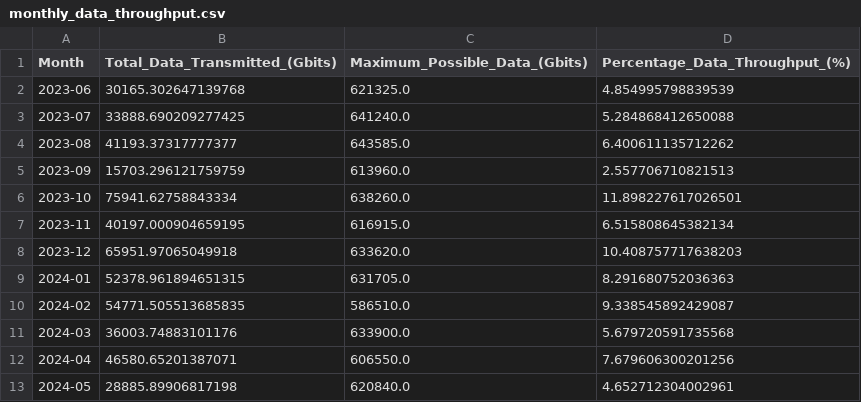
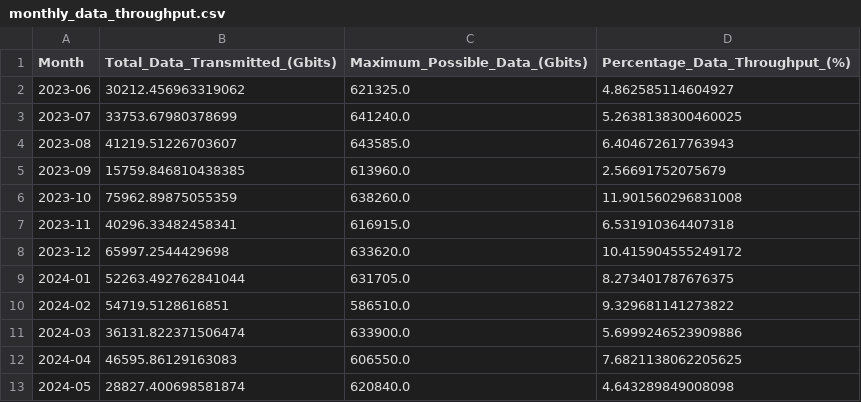
Before and after one commit to connor-a-casey/fso-simulation, a CSV file: data/output/dynamic_analysis/data_throughput/monthly_data_throughput.csv, drawn as a sheet.

```diff
--- a/data/output/dynamic_analysis/data_throughput/monthly_data_throughput.csv
+++ b/data/output/dynamic_analysis/data_throughput/monthly_data_throughput.csv
@@ -1,13 +1,13 @@
 Month,Total_Data_Transmitted_(Gbits),Maximum_Possible_Data_(Gbits),Percentage_Data_Throughput_(%)
-2023-06,30165.302647139768,621325.0,4.854995798839539
-2023-07,33888.690209277425,641240.0,5.284868412650088
-2023-08,41193.37317777377,643585.0,6.400611135712262
-2023-09,15703.296121759759,613960.0,2.557706710821513
-2023-10,75941.62758843334,638260.0,11.898227617026501
-2023-11,40197.000904659195,616915.0,6.515808645382134
-2023-12,65951.97065049918,633620.0,10.408757717638203
-2024-01,52378.961894651315,631705.0,8.291680752036363
-2024-02,54771.505513685835,586510.0,9.338545892429087
-2024-03,36003.74883101176,633900.0,5.679720591735568
-2024-04,46580.65201387071,606550.0,7.679606300201256
-2024-05,28885.89906817198,620840.0,4.652712304002961
+2023-06,30212.456963319062,621325.0,4.862585114604927
+2023-07,33753.67980378699,641240.0,5.2638138300460025
+2023-08,41219.51226703607,643585.0,6.404672617763943
+2023-09,15759.846810438385,613960.0,2.56691752075679
+2023-10,75962.89875055359,638260.0,11.901560296831008
+2023-11,40296.33482458341,616915.0,6.531910364407318
+2023-12,65997.2544429698,633620.0,10.415904555249172
+2024-01,52263.492762841044,631705.0,8.273401787676375
+2024-02,54719.5128616851,586510.0,9.329681141273822
+2024-03,36131.822371506474,633900.0,5.6999246523909886
+2024-04,46595.86129163083,606550.0,7.6821138062205625
+2024-05,28827.400698581874,620840.0,4.643289849008098
```
Also changed, not shown: data/output/dynamic_analysis/data_throughput/per_pass_monthly_data.csv, data/output/dynamic_analysis/data_throughput/per_pass_throughput.csv, 4 other files.
